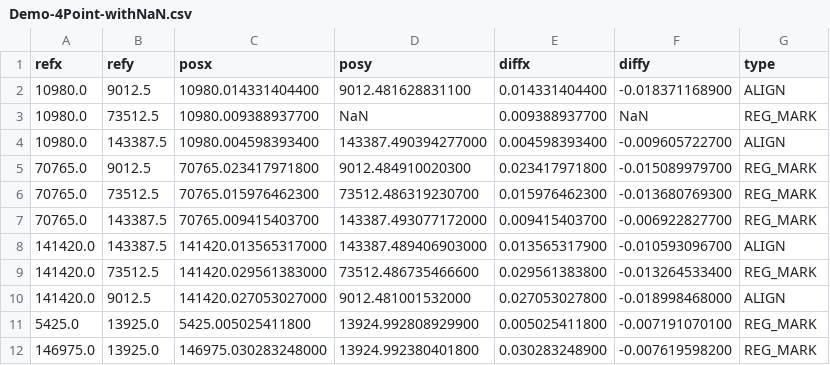
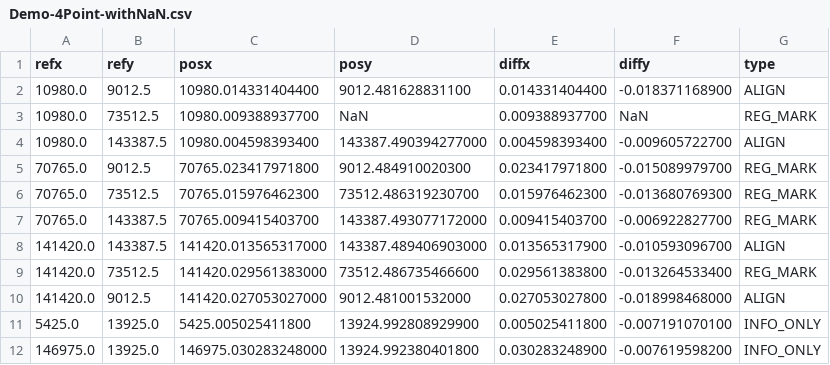
Before and after one commit to Oliver-Loeffler/image-registration, a CSV file: Demo-4Point-withNaN.csv, drawn as a sheet.

Commit message:
Removed unused transformsn and ideas. Finally created a FirstOrderCorrection.
Also updated the demos, code already became more simple.

```diff
--- a/Demo-4Point-withNaN.csv
+++ b/Demo-4Point-withNaN.csv
@@ -10,3 +10,3 @@
 141420.0,9012.5,141420.027053027000,9012.481001532000,0.027053027800,-0.018998468000,"ALIGN"
-5425.0,13925.0,5425.005025411800,13924.992808929900,0.005025411800,-0.007191070100,"REG_MARK"
-146975.0,13925.0,146975.030283248000,13924.992380401800,0.030283248900,-0.007619598200,"REG_MARK"
+5425.0,13925.0,5425.005025411800,13924.992808929900,0.005025411800,-0.007191070100,"INFO_ONLY"
+146975.0,13925.0,146975.030283248000,13924.992380401800,0.030283248900,-0.007619598200,"INFO_ONLY"
```
Also changed, not shown: Demo-4Point.csv, 10 other files.
